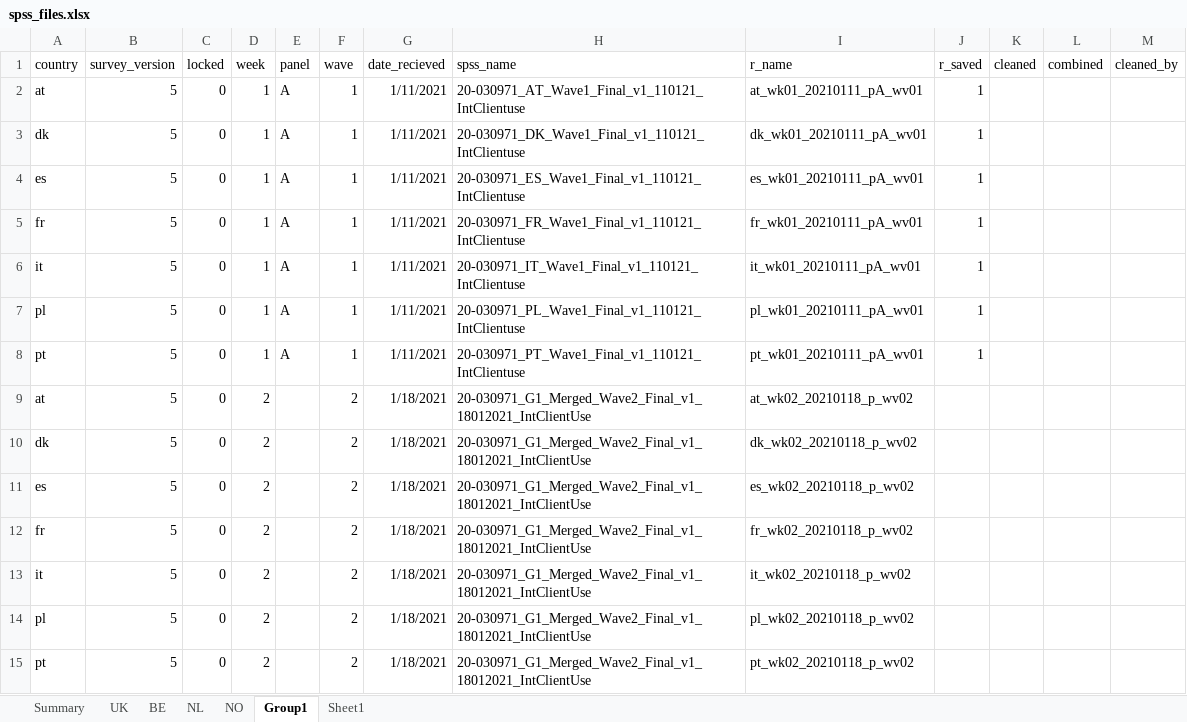
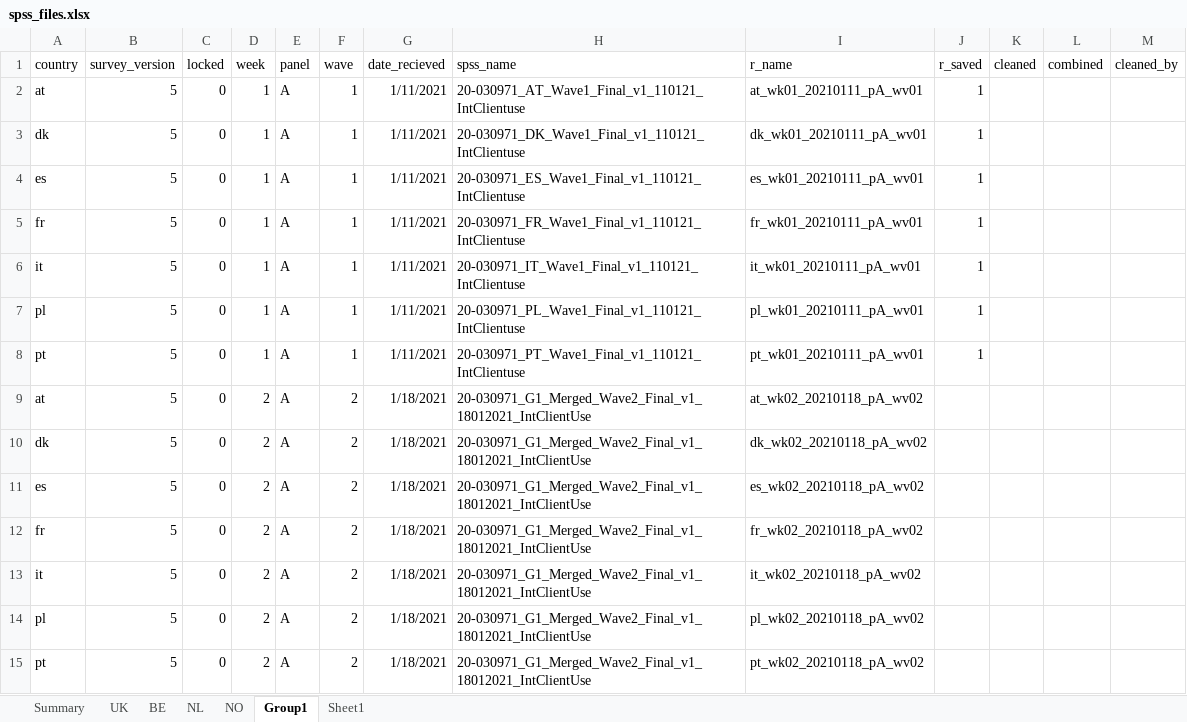
Before and after one commit to jarvisc1/comix_data_clean, an Excel workbook: data/spss_files.xlsx, sheet Group1, drawn as a sheet; values as stored, in another font and other column widths than the file's, no borders; the diff names each change by its address in the sheet, - before the commit and + after, or states it on an @@ line.

Commit message:
Add panel to filenames EU

```diff
--- a/data/spss_files.xlsx (sheet Group1)
+++ b/data/spss_files.xlsx (sheet Group1)
-E9:E15 (panel): (empty)
+E9:E15 (panel): A
-I9 (r_name): at_wk02_20210118_p_wv02
+I9 (r_name): at_wk02_20210118_pA_wv02
-I10 (r_name): dk_wk02_20210118_p_wv02
+I10 (r_name): dk_wk02_20210118_pA_wv02
-I11 (r_name): es_wk02_20210118_p_wv02
+I11 (r_name): es_wk02_20210118_pA_wv02
-I12 (r_name): fr_wk02_20210118_p_wv02
+I12 (r_name): fr_wk02_20210118_pA_wv02
-I13 (r_name): it_wk02_20210118_p_wv02
+I13 (r_name): it_wk02_20210118_pA_wv02
-I14 (r_name): pl_wk02_20210118_p_wv02
+I14 (r_name): pl_wk02_20210118_pA_wv02
-I15 (r_name): pt_wk02_20210118_p_wv02
+I15 (r_name): pt_wk02_20210118_pA_wv02
```
